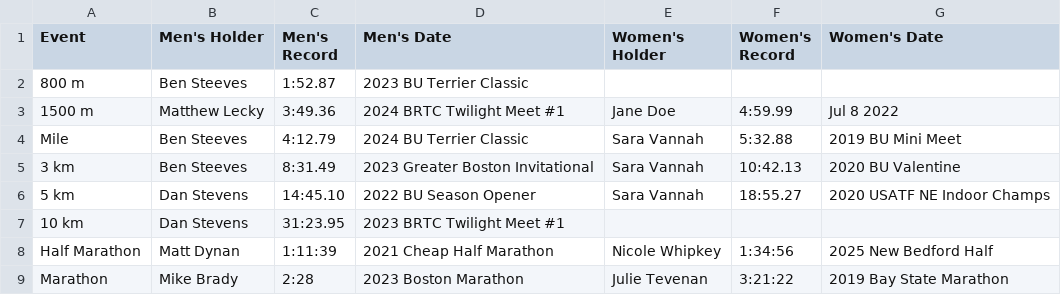
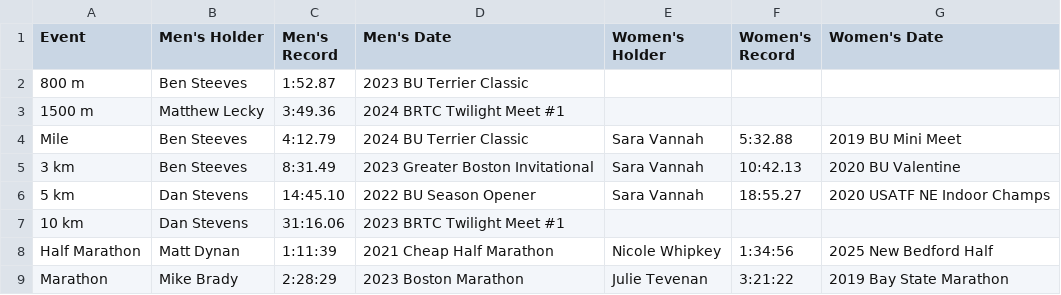
Before and after one commit to old-goat-track-club/old-goat-track-club.github.io, a CSV file: src/data/club_records.csv, drawn as a sheet; the diff names each change by its address in the sheet, - before the commit and + after, or states it on an @@ line.

```diff
--- a/src/data/club_records.csv
+++ b/src/data/club_records.csv
-E3 (Women's Holder): Jane Doe
+E3 (Women's Holder): (empty)
-F3 (Women's Record): 4:59.99
+F3 (Women's Record): (empty)
-G3 (Women's Date): Jul 8 2022
+G3 (Women's Date): (empty)
-C7 (Men's Record): 31:23.95
+C7 (Men's Record): 31:16.06
-C9 (Men's Record): 2:28
+C9 (Men's Record): 2:28:29
```
Also changed, not shown: 1 other file.
